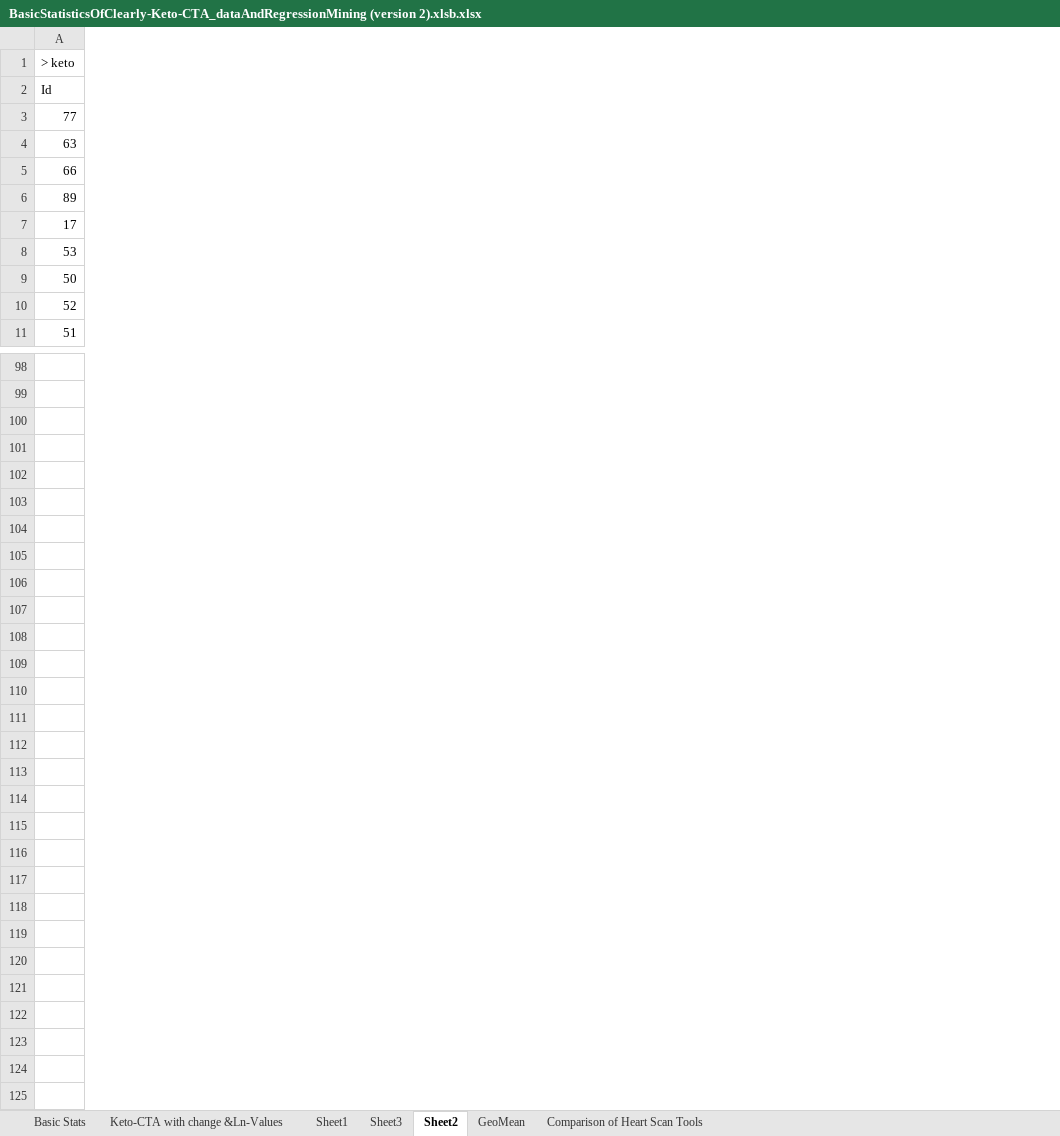
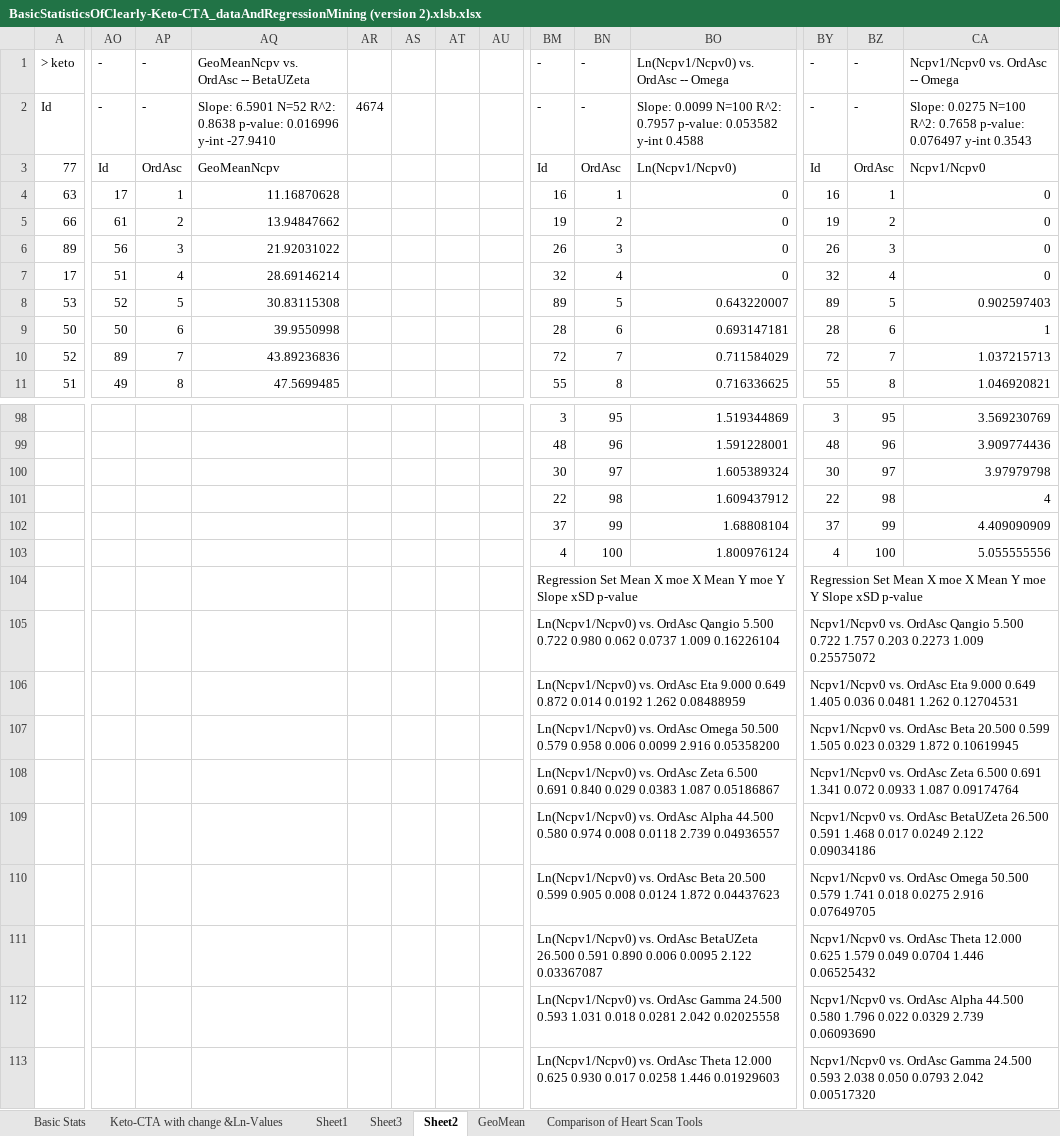
Before and after one commit to NinerXrayBravoTwoTwo/Keto_Cta, an Excel workbook: Analysis/BasicStatisticsOfClearly-Keto-CTA_dataAndRegressionMining (version 2).xlsb.xlsx, sheet Sheet2, drawn as a sheet; only a part is shown, gaps mark what is left out; values as stored, in another font and other column widths than the file's, no borders; charts and pictures and table styles not drawn; rows hold the shown columns only; the diff covers the shown part only; the diff names each change by its address in the sheet, - before the commit and + after, or states it on an @@ line.

```diff
--- a/Analysis/BasicStatisticsOfClearly-Keto-CTA_dataAndRegressionMining (version 2).xlsb.xlsx (sheet Sheet2)
+++ b/Analysis/BasicStatisticsOfClearly-Keto-CTA_dataAndRegressionMining (version 2).xlsb.xlsx (sheet Sheet2)
+column AO, rows 1-11: - | - | Id | 17 | 61 | 56 | 51 | 52 | 50 | 89 | 49
+column AP, rows 1-11: - | - | OrdAsc | 1 | 2 | 3 | 4 | 5 | 6 | 7 | 8
+column AQ, rows 1-11: GeoMeanNcpv vs. OrdAsc -- BetaUZeta | Slope: 6.5901 N=52 R^2: 0.8638 p-value: 0.016996 y-int -27.9410 | GeoMeanNcpv | 11.16870628 | 13.94847662 | 21.92031022 | 28.69146214 | 30.83115308 | 39.9550998 | 43.89236836 | 47.5699485
+column AR, row 2: 4674
+column AS, empty
+column AT, empty
+column AU, empty
+column BM, rows 1-11: - | - | Id | 16 | 19 | 26 | 32 | 89 | 28 | 72 | 55; rows 98-102: 3 | 48 | 30 | 22 | 37
+column BN, rows 1-11: - | - | OrdAsc | 1 | 2 | 3 | 4 | 5 | 6 | 7 | 8; rows 98-102: 95 | 96 | 97 | 98 | 99
+column BO, rows 1-11: Ln(Ncpv1/Ncpv0) vs. OrdAsc -- Omega | Slope: 0.0099 N=100 R^2: 0.7957 p-value: 0.053582 y-int 0.4588 | Ln(Ncpv1/Ncpv0) | 0 | 0 | 0 | 0 | 0.643220007 | 0.693147181 | 0.711584029 | 0.716336625; rows 98-102: 1.519344869 | 1.591228001 | 1.605389324 | 1.609437912 | 1.68808104
+column BY, rows 1-11: - | - | Id | 16 | 19 | 26 | 32 | 89 | 28 | 72 | 55; rows 98-102: 3 | 48 | 30 | 22 | 37
+column BZ, rows 1-11: - | - | OrdAsc | 1 | 2 | 3 | 4 | 5 | 6 | 7 | 8; rows 98-102: 95 | 96 | 97 | 98 | 99
+column CA, rows 1-11: Ncpv1/Ncpv0 vs. OrdAsc -- Omega | Slope: 0.0275 N=100 R^2: 0.7658 p-value: 0.076497 y-int 0.3543 | Ncpv1/Ncpv0 | 0 | 0 | 0 | 0 | 0.902597403 | 1 | 1.037215713 | 1.046920821; rows 98-102: 3.569230769 | 3.909774436 | 3.97979798 | 4 | 4.409090909
+row 103:  |  |  |  |  |  |  |  | 4 | 100 | 1.800976124 | 4 | 100 | 5.055555556
+row 104:  |  |  |  |  |  |  |  | Regression Set Mean X moe X Mean Y moe Y Slope xSD p-value |  |  | Regression Set Mean X moe X Mean Y moe Y Slope xSD p-value
+row 105:  |  |  |  |  |  |  |  | Ln(Ncpv1/Ncpv0) vs. OrdAsc Qangio 5.500 0.722 0.980 0.062 0.0737 1.009 0.16226104 |  |  | Ncpv1/Ncpv0 vs. OrdAsc Qangio 5.500 0.722 1.757 0.203 0.2273 1.009 0.25575072
+row 106:  |  |  |  |  |  |  |  | Ln(Ncpv1/Ncpv0) vs. OrdAsc Eta 9.000 0.649 0.872 0.014 0.0192 1.262 0.08488959 |  |  | Ncpv1/Ncpv0 vs. OrdAsc Eta 9.000 0.649 1.405 0.036 0.0481 1.262 0.12704531
+row 107:  |  |  |  |  |  |  |  | Ln(Ncpv1/Ncpv0) vs. OrdAsc Omega 50.500 0.579 0.958 0.006 0.0099 2.916 0.05358200 |  |  | Ncpv1/Ncpv0 vs. OrdAsc Beta 20.500 0.599 1.505 0.023 0.0329 1.872 0.10619945
+row 108:  |  |  |  |  |  |  |  | Ln(Ncpv1/Ncpv0) vs. OrdAsc Zeta 6.500 0.691 0.840 0.029 0.0383 1.087 0.05186867 |  |  | Ncpv1/Ncpv0 vs. OrdAsc Zeta 6.500 0.691 1.341 0.072 0.0933 1.087 0.09174764
+row 109:  |  |  |  |  |  |  |  | Ln(Ncpv1/Ncpv0) vs. OrdAsc Alpha 44.500 0.580 0.974 0.008 0.0118 2.739 0.04936557 |  |  | Ncpv1/Ncpv0 vs. OrdAsc BetaUZeta 26.500 0.591 1.468 0.017 0.0249 2.122 0.09034186
+row 110:  |  |  |  |  |  |  |  | Ln(Ncpv1/Ncpv0) vs. OrdAsc Beta 20.500 0.599 0.905 0.008 0.0124 1.872 0.04437623 |  |  | Ncpv1/Ncpv0 vs. OrdAsc Omega 50.500 0.579 1.741 0.018 0.0275 2.916 0.07649705
+row 111:  |  |  |  |  |  |  |  | Ln(Ncpv1/Ncpv0) vs. OrdAsc BetaUZeta 26.500 0.591 0.890 0.006 0.0095 2.122 0.03367087 |  |  | Ncpv1/Ncpv0 vs. OrdAsc Theta 12.000 0.625 1.579 0.049 0.0704 1.446 0.06525432
+row 112:  |  |  |  |  |  |  |  | Ln(Ncpv1/Ncpv0) vs. OrdAsc Gamma 24.500 0.593 1.031 0.018 0.0281 2.042 0.02025558 |  |  | Ncpv1/Ncpv0 vs. OrdAsc Alpha 44.500 0.580 1.796 0.022 0.0329 2.739 0.06093690
+row 113:  |  |  |  |  |  |  |  | Ln(Ncpv1/Ncpv0) vs. OrdAsc Theta 12.000 0.625 0.930 0.017 0.0258 1.446 0.01929603 |  |  | Ncpv1/Ncpv0 vs. OrdAsc Gamma 24.500 0.593 2.038 0.050 0.0793 2.042 0.00517320
```
Also changed, not shown: 55 added columns elsewhere in this sheet, charts or pictures, 2 other files.
